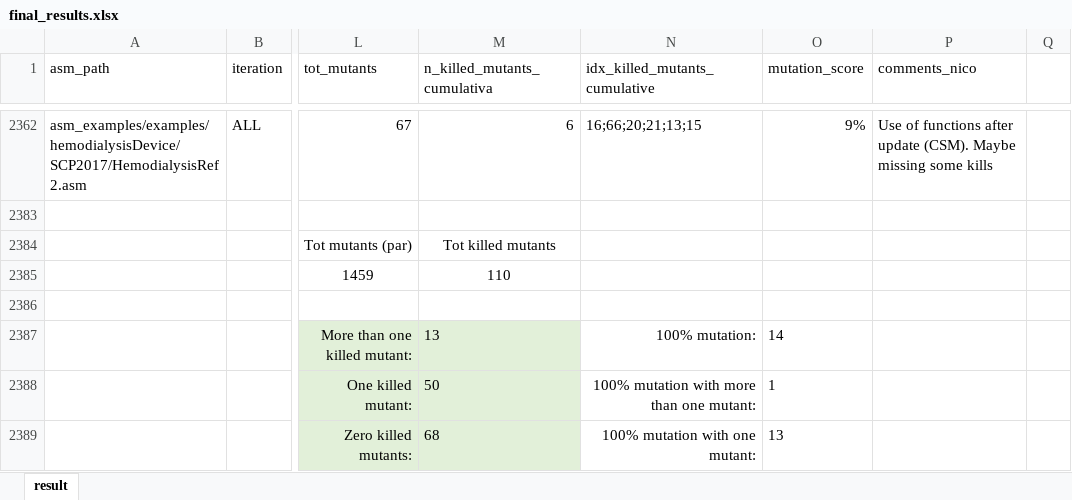
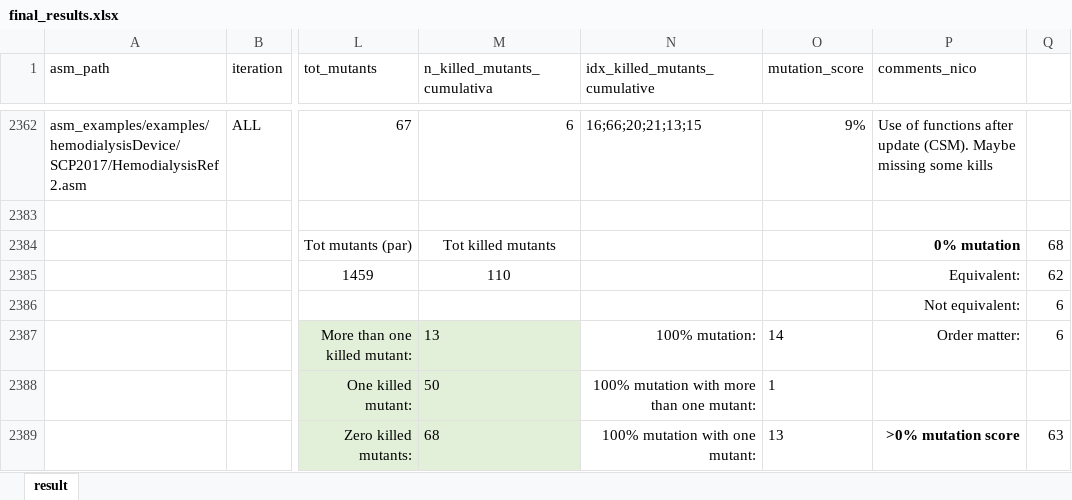
Before and after one commit to asmeta/asmeta, an Excel workbook: code/experimental/asmeta.evotest/asmeta.evotest.experiments/data/fm-short-26-exp/final_results.xlsx, sheet result, drawn as a sheet; only a part is shown, gaps mark what is left out; values as stored, in another font and other column widths than the file's, no borders; table styles not drawn; the diff covers the shown part only; the diff names each change by its address in the sheet, - before the commit and + after, or states it on an @@ line.

Commit message:
Update final_results.xlsx

```diff
--- a/code/experimental/asmeta.evotest/asmeta.evotest.experiments/data/fm-short-26-exp/final_results.xlsx (sheet result)
+++ b/code/experimental/asmeta.evotest/asmeta.evotest.experiments/data/fm-short-26-exp/final_results.xlsx (sheet result)
-P2384 (comments_nico): (empty)
+P2384 (comments_nico): 0% mutation
-Q2384: (empty)
+Q2384: 68
-P2385 (comments_nico): (empty)
+P2385 (comments_nico): Equivalent:
-Q2385: (empty)
+Q2385: 62
-P2386 (comments_nico): (empty)
+P2386 (comments_nico): Not equivalent:
-Q2386:Q2387: (empty)
+Q2386:Q2387: 6
-P2387 (comments_nico): (empty)
+P2387 (comments_nico): Order matter:
-P2389 (comments_nico): (empty)
+P2389 (comments_nico): >0% mutation score
-Q2389: (empty)
+Q2389: 63
```
Also changed, not shown: 6 added rows and 6 edited cells elsewhere in this sheet.
